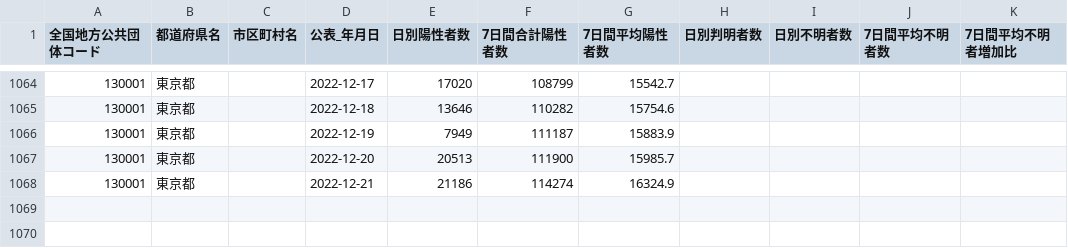
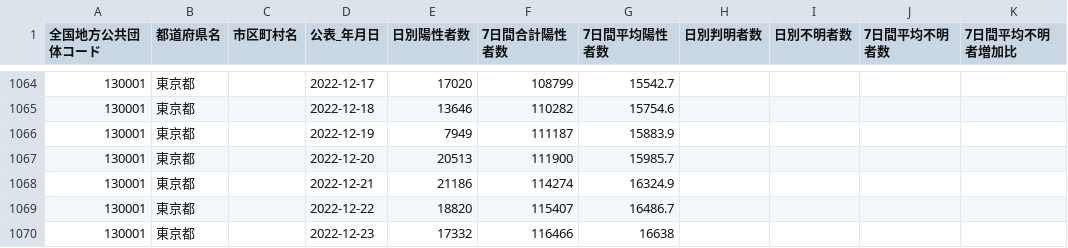
Before and after one commit to Nobukuni-Hyakutake/covid19tokyo, a CSV file: 130001_tokyo_covid19_patients_per_report_date.csv, drawn as a sheet; only a part is shown, gaps mark what is left out.

Commit message:
update data

```diff
--- a/130001_tokyo_covid19_patients_per_report_date.csv
+++ b/130001_tokyo_covid19_patients_per_report_date.csv
@@ -1068 +1068,3 @@
 130001,東京都,,2022-12-21,21186,114274,16324.9,,,,
+130001,東京都,,2022-12-22,18820,115407,16486.7,,,,
+130001,東京都,,2022-12-23,17332,116466,16638,,,,
```
Also changed, not shown: 2 other files.
